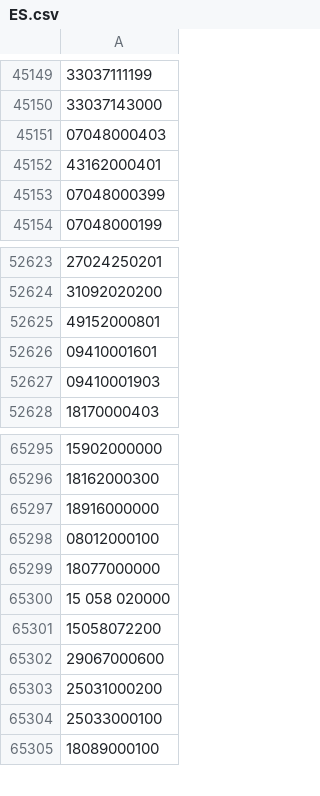
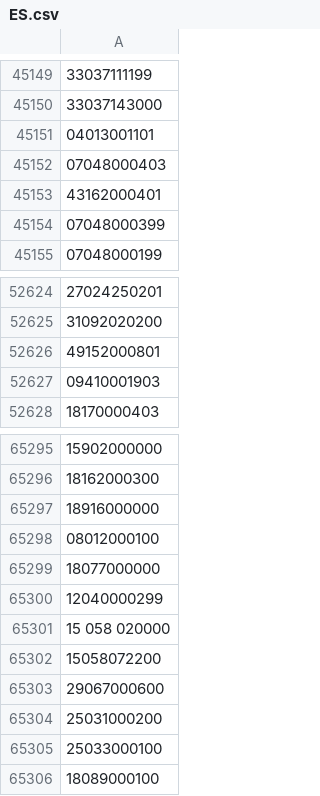
Before and after one commit to OSM-es/validador-ine, a CSV file: ES.csv, drawn as a sheet; only a part is shown, gaps mark what is left out; removed rows and columns are numbered as before the commit, all else as after; the diff names each change by its address in the sheet, - before the commit and + after, or states it on an @@ line.

```diff
--- a/ES.csv
+++ b/ES.csv
+row 45151: 04013001101
-row 52626: 09410001601
+row 65300: 12040000299
```
Also changed, not shown: 1 other file.
